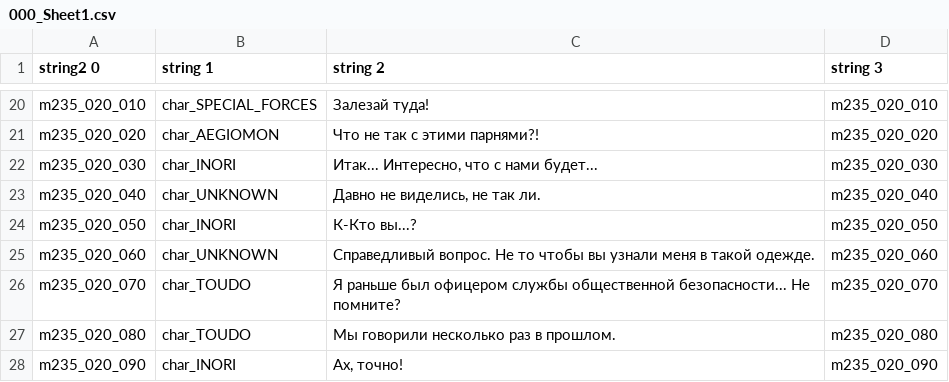
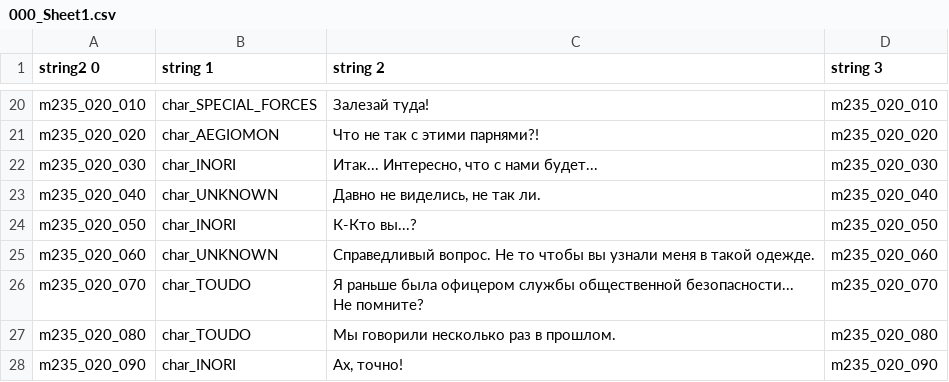
Before and after one commit to AceAsket/Digimon-Story-Time-Stranger-RU, a CSV file: csv/patch_text01/message/m235.mbe/000_Sheet1.csv, drawn as a sheet; only a part is shown, gaps mark what is left out.

```diff
--- a/csv/patch_text01/message/m235.mbe/000_Sheet1.csv
+++ b/csv/patch_text01/message/m235.mbe/000_Sheet1.csv
@@ -31,4 +31,4 @@ string2 0,string 1,string 2,string 3
 "m235_020_060","char_UNKNOWN","Справедливый вопрос. Не то чтобы вы узнали меня в такой одежде.","m235_020_060"
-"m235_020_070","char_TOUDO","Я раньше был офицером службы общественной безопасности... Не
-помните?","m235_020_070"
+"m235_020_070","char_TOUDO","Я раньше была офицером службы общественной безопасности...
+Не помните?","m235_020_070"
 "m235_020_080","char_TOUDO","Мы говорили несколько раз в прошлом.","m235_020_080"
```
Also changed, not shown: csv/patch_text01/message/d13.mbe/000_Sheet1.csv, csv/patch_text01/message/s010_003.mbe/000_Sheet1.csv, 15 other files.
